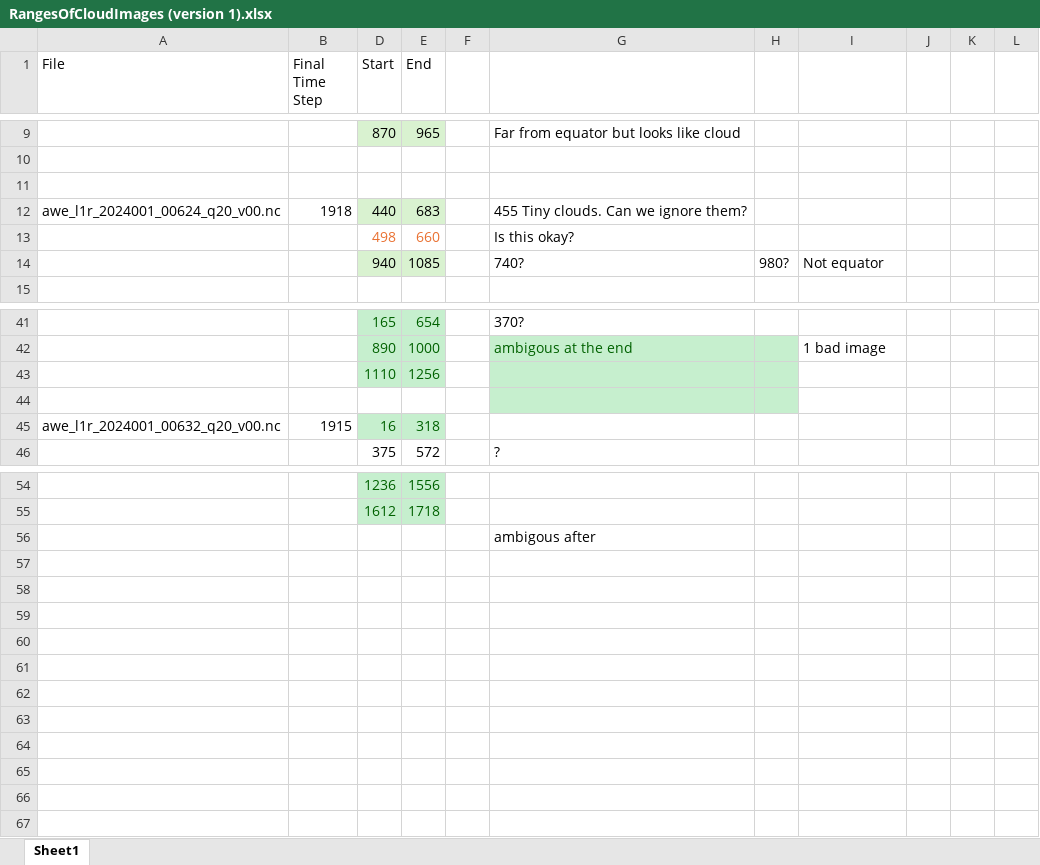
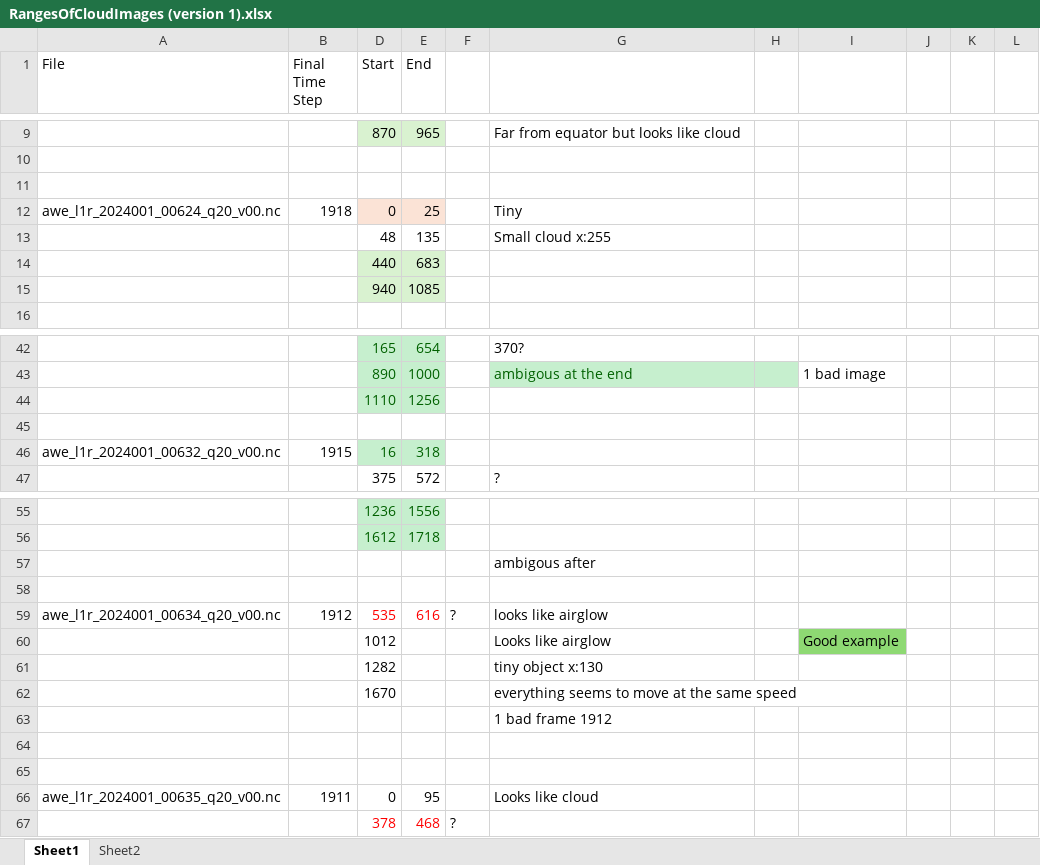
Before and after one commit to anhphanbb/machine-learning, an Excel workbook: RangesOfCloudImages (version 1).xlsx, sheet Sheet1, drawn as a sheet; only a part is shown, gaps mark what is left out; values as stored, in another font and other column widths than the file's, no borders; removed rows and columns are numbered as before the commit, all else as after; the diff names each change by its address in the sheet, - before the commit and + after, or states it on an @@ line.

Commit message:
Update training images and DL

```diff
--- a/RangesOfCloudImages (version 1).xlsx (sheet Sheet1)
+++ b/RangesOfCloudImages (version 1).xlsx (sheet Sheet1)
+sheet tab: Sheet2
-D12 (Start): 440
+D12 (Start): 0
-D12:E12 fill: #D9F2D0
+D12:E12 fill: #FBE3D6
-E12 (End): 683
+E12 (End): 25
-G12: 455 Tiny clouds. Can we ignore them?
+G12: Tiny
-row 13:  |  | 498 | 660 |  | Is this okay?
-row 14:  |  | 940 | 1085 |  | 740? | 980? | Not equator
+row 13:  |  | 48 | 135 |  | Small cloud x:255
+row 14:  |  | 440 | 683
+row 15:  |  | 940 | 1085
-G44:H45 fill: #C6EFCE
+G44:H45 fill: none
+row 58: (empty)
+row 59: awe_l1r_2024001_00634_q20_v00.nc | 1912 | 535 | 616 | ? | looks like airglow
+row 60:  |  | 1012 |  |  | Looks like airglow |  | Good example
+row 61:  |  | 1282 |  |  | tiny object x:130
+row 62:  |  | 1670 |  |  | everything seems to move at the same speed
+row 63:  |  |  |  |  | 1 bad frame 1912
+row 64: (empty)
+row 65: (empty)
+row 66: awe_l1r_2024001_00635_q20_v00.nc | 1911 | 0 | 95 |  | Looks like cloud
+row 67:  |  | 378 | 468 | ?
```
Also changed, not shown: 11 other files.
